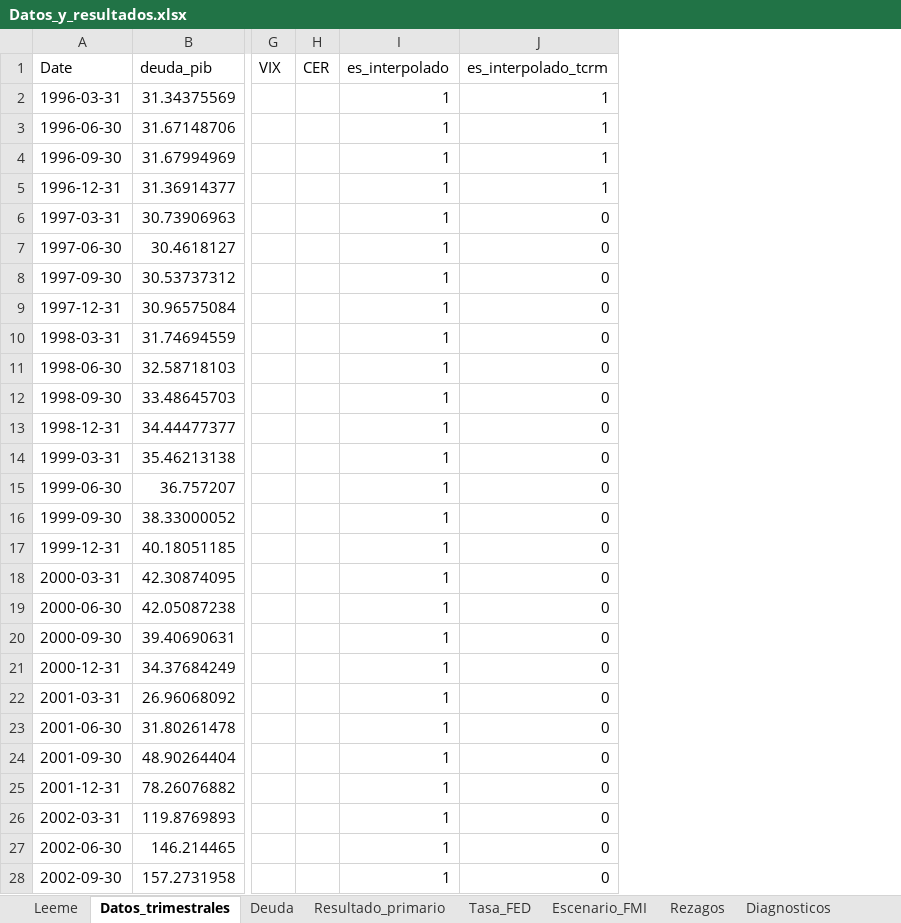
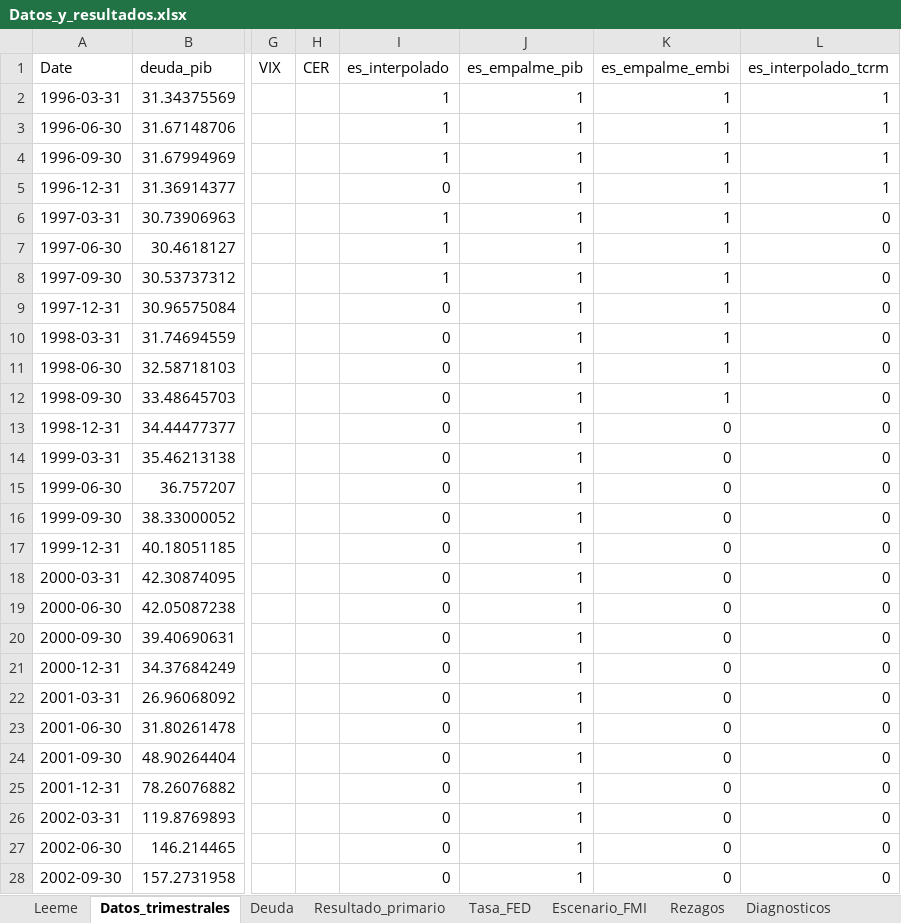
Before and after one commit to federicoagustinchillon-creador/DEUDA, an Excel workbook: tesis_oficial_borradores/para_el_grupo/Datos_y_resultados.xlsx, sheet Datos_trimestrales, drawn as a sheet; only a part is shown, gaps mark what is left out; values as stored, in another font and other column widths than the file's, no borders; the diff covers the shown part only; the diff names each change by its address in the sheet, - before the commit and + after, or states it on an @@ line.

```diff
--- a/tesis_oficial_borradores/para_el_grupo/Datos_y_resultados.xlsx (sheet Datos_trimestrales)
+++ b/tesis_oficial_borradores/para_el_grupo/Datos_y_resultados.xlsx (sheet Datos_trimestrales)
+column J (es_empalme_pib), rows 2-28: all 1
+column K (es_empalme_embi), rows 2-28: 1 | 1 | 1 | 1 | 1 | 1 | 1 | 1 | 1 | 1 | 1 | 0 | 0 | 0 | 0 | 0 | 0 | 0 | 0 | 0 | 0 | 0 | 0 | 0 | 0 | 0 | 0
-I5 (es_interpolado): 1
+I5 (es_interpolado): 0
-I9:I28 (es_interpolado): 1
+I9:I28 (es_interpolado): 0
```
Also changed, not shown: 5 edited cells elsewhere in this sheet, sheet Simulacion_principal, sheet Simulacion_consolidada, sheet Leeme, 5 other files.
